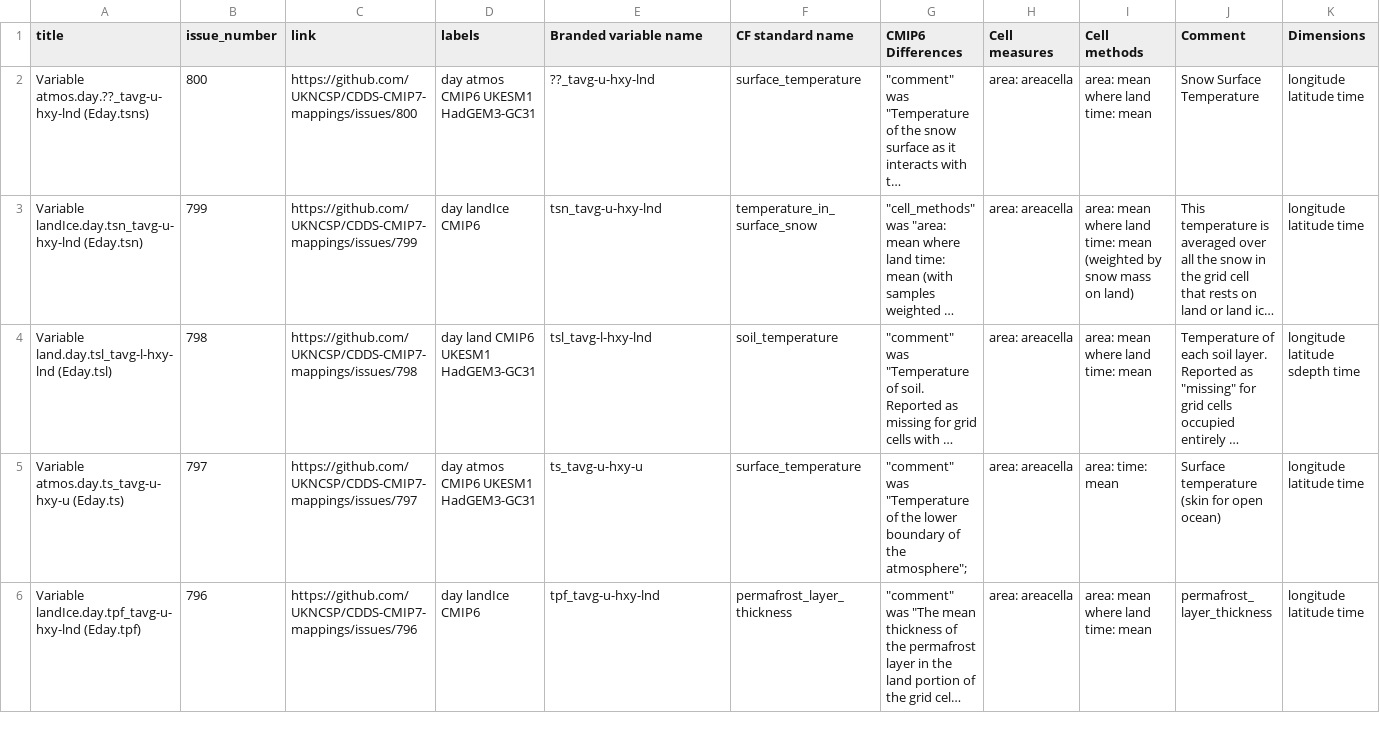
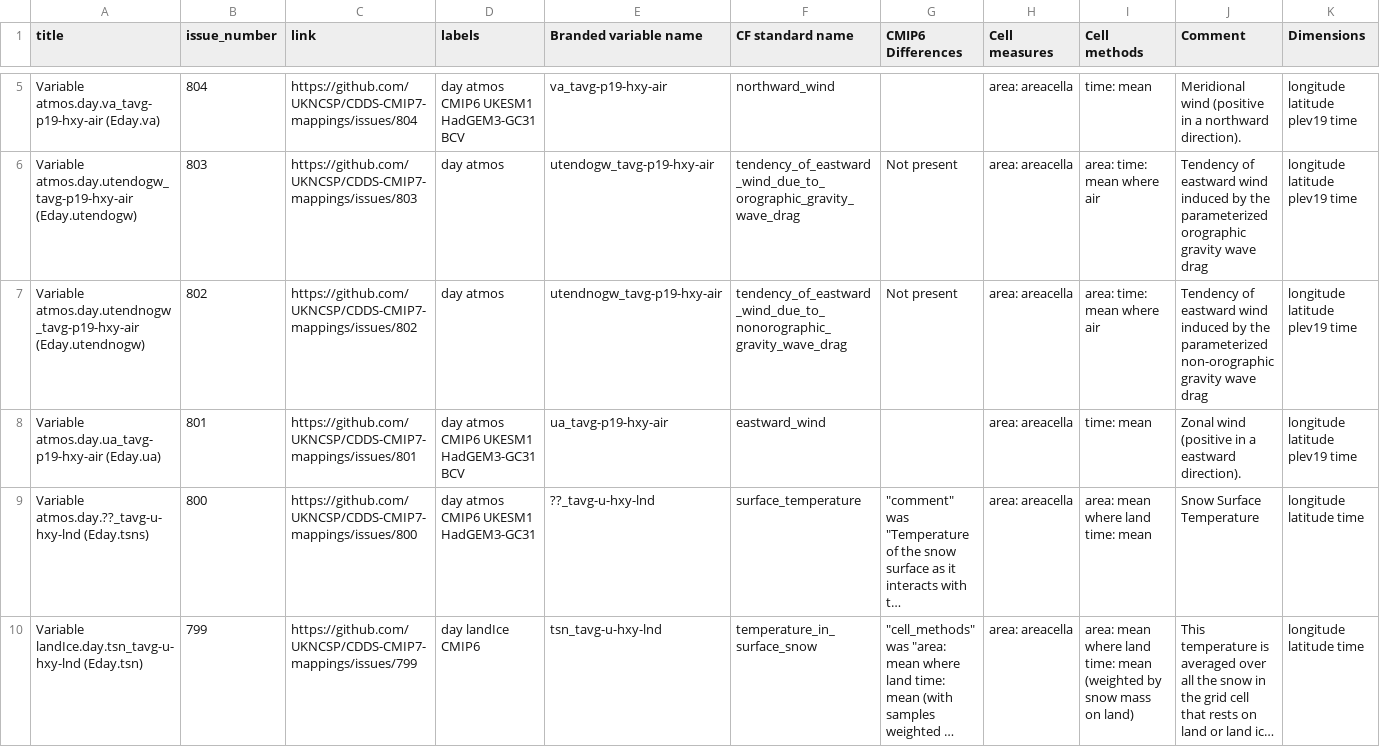
Before and after one commit to mo-gill/CDDS-CMIP7-mappings, a CSV file: data/mappings.csv, drawn as a sheet; only a part is shown, gaps mark what is left out; the shorter side is filled out with more unchanged rows; long unchanged cells end in …; rows hold the shown columns only; the diff covers the shown part only; the diff names each change by its address in the sheet, - before the commit and + after, or states it on an @@ line.

```diff
--- a/data/mappings.csv
+++ b/data/mappings.csv
+row 5: Variable atmos.day.va_tavg-p19-hxy-air (Eday.va) | 804 | https://github.com/UKNCSP/CDDS-CMIP7-mappings/issues/804 | day atmos CMIP6 UKESM1 HadGEM3-GC31 BCV | va_tavg-p19-hxy-air | northward_wind |  | area: areacella | time: mean | Meridional wind (positive in a northward direction). | longitude latitude plev19 time
+row 6: Variable atmos.day.utendogw_tavg-p19-hxy-air (Eday.utendogw) | 803 | https://github.com/UKNCSP/CDDS-CMIP7-mappings/issues/803 | day atmos | utendogw_tavg-p19-hxy-air | tendency_of_eastward_wind_due_to_orographic_gravity_wave_drag | Not present | area: areacella | area: time: mean where air | Tendency of eastward wind induced by the parameterized orographic gravity wave drag | longitude latitude plev19 time
+row 7: Variable atmos.day.utendnogw_tavg-p19-hxy-air (Eday.utendnogw) | 802 | https://github.com/UKNCSP/CDDS-CMIP7-mappings/issues/802 | day atmos | utendnogw_tavg-p19-hxy-air | tendency_of_eastward_wind_due_to_nonorographic_gravity_wave_drag | Not present | area: areacella | area: time: mean where air | Tendency of eastward wind induced by the parameterized non-orographic gravity wave drag | longitude latitude plev19 time
+row 8: Variable atmos.day.ua_tavg-p19-hxy-air (Eday.ua) | 801 | https://github.com/UKNCSP/CDDS-CMIP7-mappings/issues/801 | day atmos CMIP6 UKESM1 HadGEM3-GC31 BCV | ua_tavg-p19-hxy-air | eastward_wind |  | area: areacella | time: mean | Zonal wind (positive in a eastward direction). | longitude latitude plev19 time
```
Also changed, not shown: 3 added rows elsewhere in this file, data/stash.csv, 1 other file.
